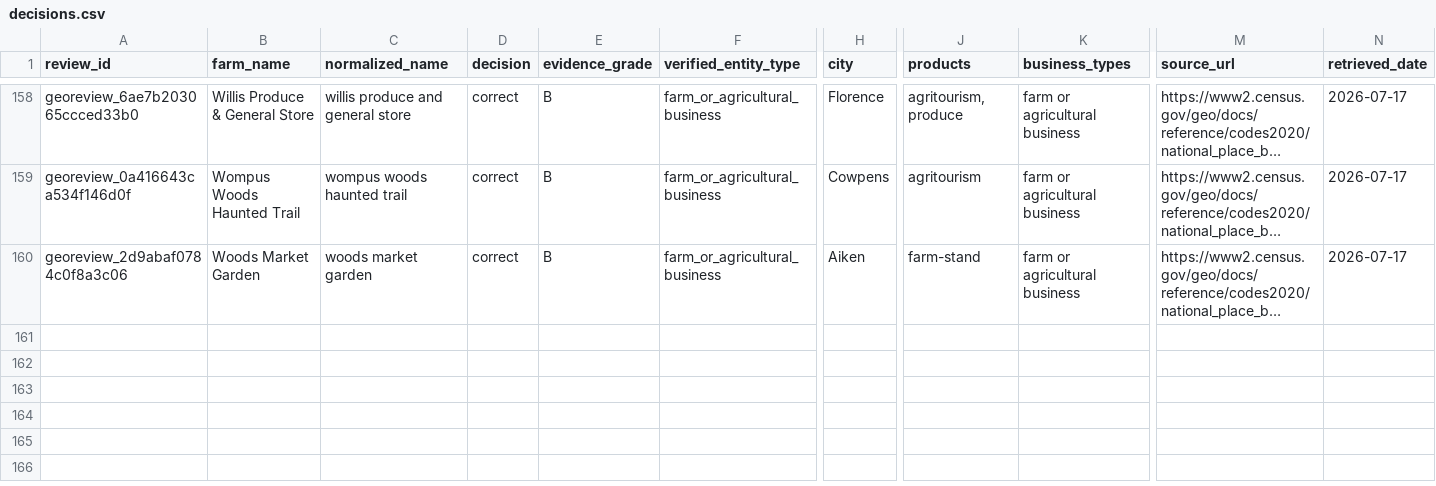
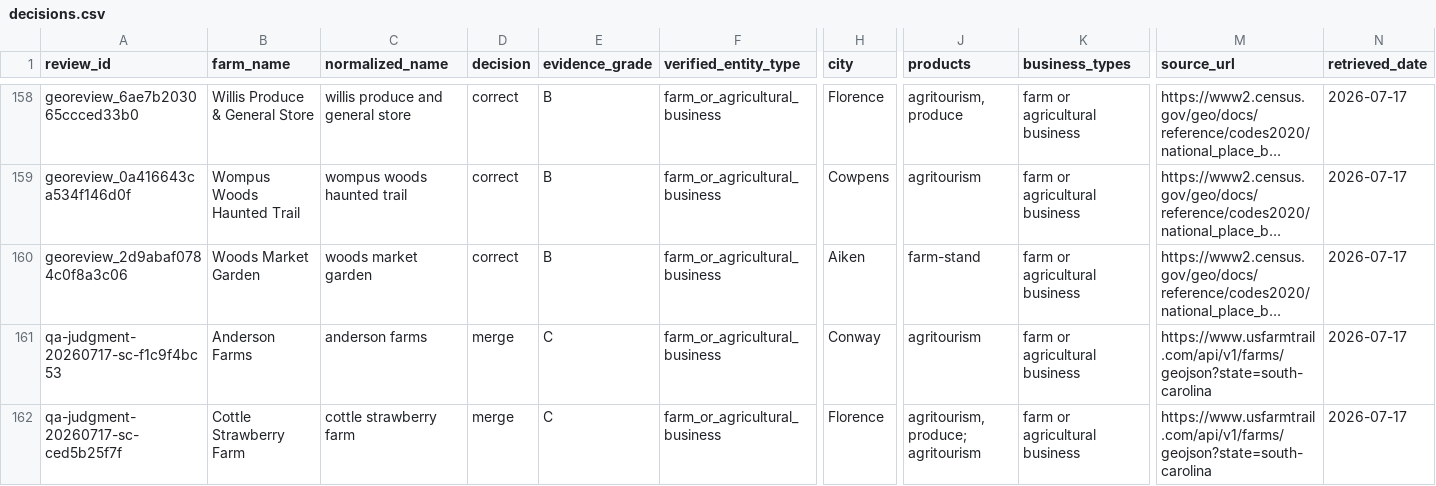
Before and after one commit to WBHankins93/farm-finder, a CSV file: research/state-expansions/SC/decisions.csv, drawn as a sheet; only a part is shown, gaps mark what is left out; long unchanged cells end in …; rows hold the shown columns only; the diff names each change by its address in the sheet, - before the commit and + after, or states it on an @@ line.

Commit message:
qa: resolve SC judgment residue

```diff
--- a/research/state-expansions/SC/decisions.csv
+++ b/research/state-expansions/SC/decisions.csv
+row 161: qa-judgment-20260717-sc-f1c9f4bc53 | Anderson Farms | anderson farms | merge | C | farm_or_agricultural_business | Conway | agritourism | farm or agricultural business | https://www.usfarmtrail.com/api/v1/farms/geojson?state=south-carolina | 2026-07-17
+row 162: qa-judgment-20260717-sc-ced5b25f7f | Cottle Strawberry Farm | cottle strawberry farm | merge | C | farm_or_agricultural_business | Florence | agritourism, produce; agritourism | farm or agricultural business | https://www.usfarmtrail.com/api/v1/farms/geojson?state=south-carolina | 2026-07-17
```
Also changed, not shown: 3 other files.
